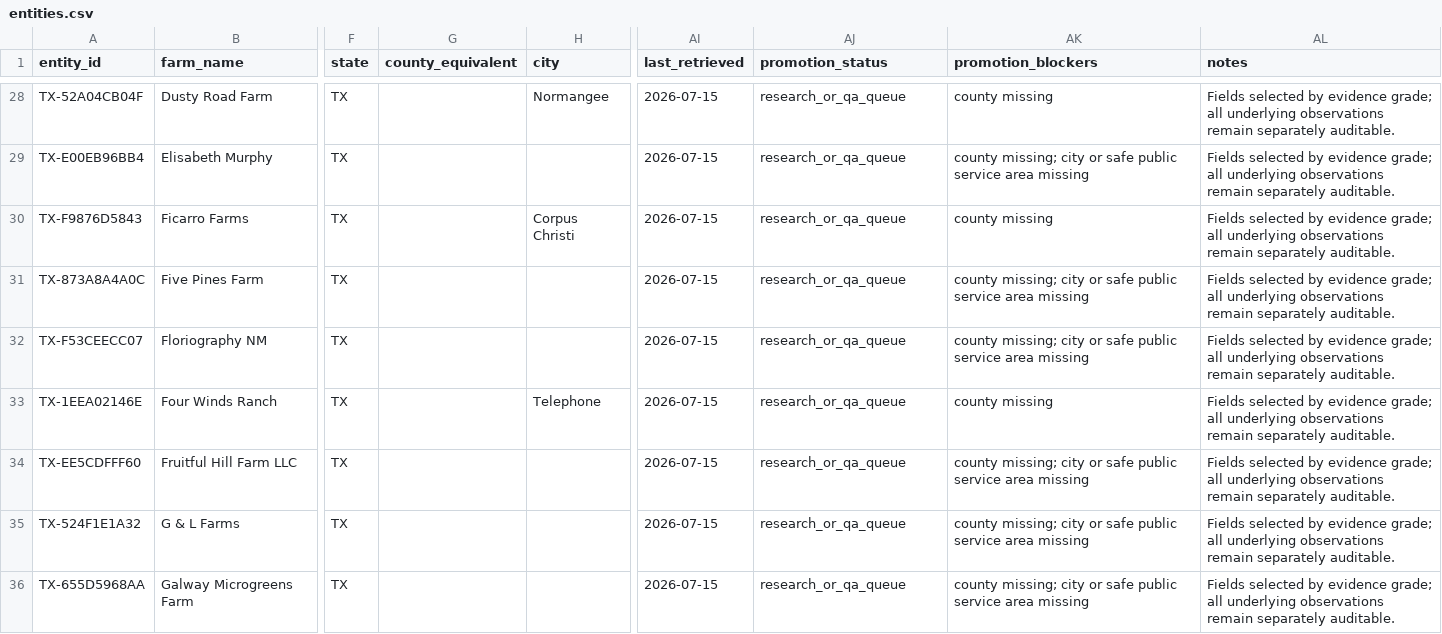
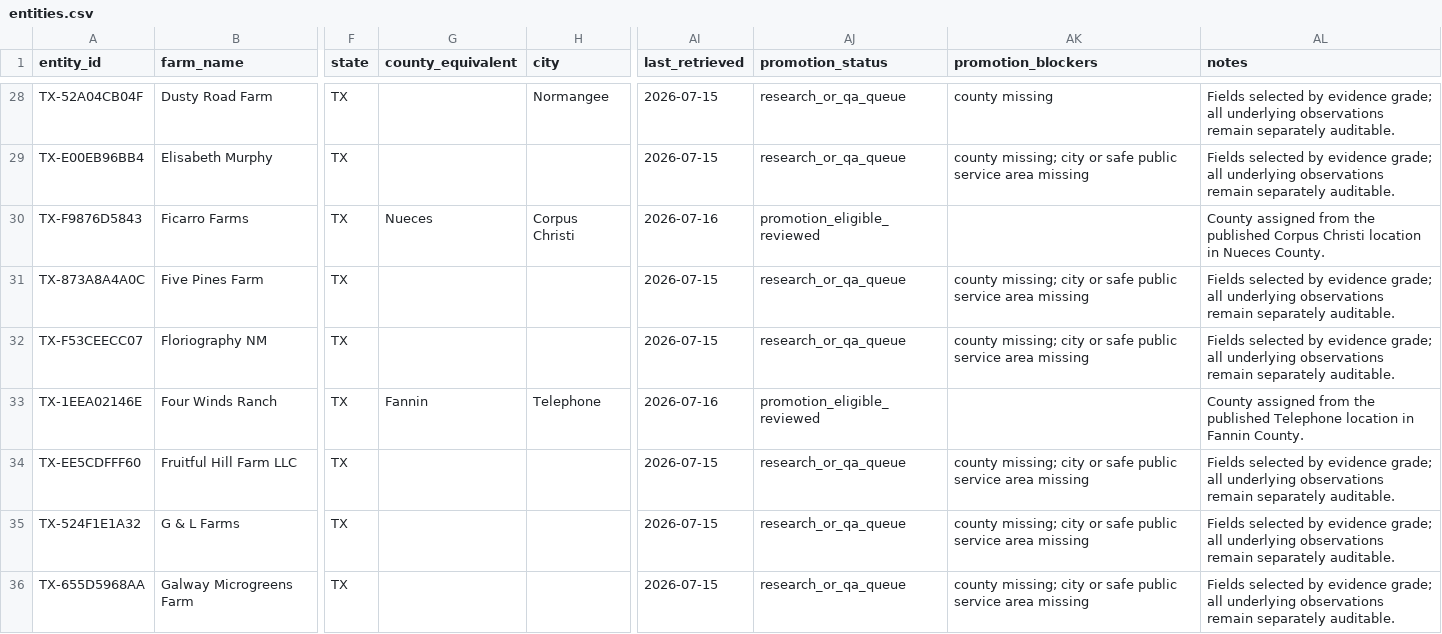
Before and after one commit to WBHankins93/farm-finder, a CSV file: research/state-expansions/TX/entities.csv, drawn as a sheet; only a part is shown, gaps mark what is left out; the diff covers the shown part only; the diff names each change by its address in the sheet, - before the commit and + after, or states it on an @@ line.

```diff
--- a/research/state-expansions/TX/entities.csv
+++ b/research/state-expansions/TX/entities.csv
-G30 (county_equivalent): (empty)
+G30 (county_equivalent): Nueces
-AI30 (last_retrieved): 2026-07-15
+AI30 (last_retrieved): 2026-07-16
-AJ30 (promotion_status): research_or_qa_queue
+AJ30 (promotion_status): promotion_eligible_reviewed
-AK30 (promotion_blockers): county missing
+AK30 (promotion_blockers): (empty)
-AL30 (notes): Fields selected by evidence grade; all underlying observations remain separately auditable.
+AL30 (notes): County assigned from the published Corpus Christi location in Nueces County.
-G33 (county_equivalent): (empty)
+G33 (county_equivalent): Fannin
-AI33 (last_retrieved): 2026-07-15
+AI33 (last_retrieved): 2026-07-16
-AJ33 (promotion_status): research_or_qa_queue
+AJ33 (promotion_status): promotion_eligible_reviewed
-AK33 (promotion_blockers): county missing
+AK33 (promotion_blockers): (empty)
-AL33 (notes): Fields selected by evidence grade; all underlying observations remain separately auditable.
+AL33 (notes): County assigned from the published Telephone location in Fannin County.
```
Also changed, not shown: 40 edited cells elsewhere in this file, research/state-expansions/TX/decisions.csv, 2 other files.
